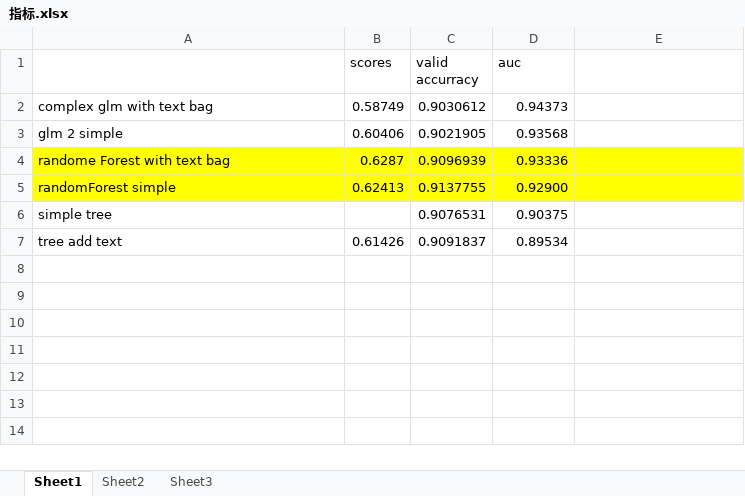
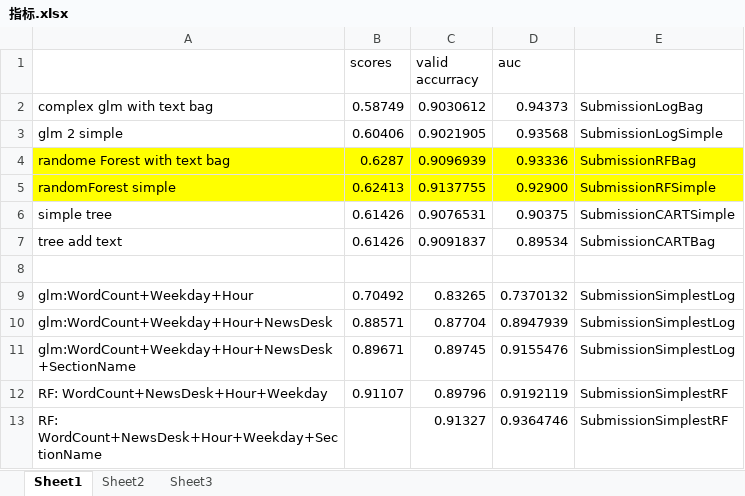
Before and after one commit to gdwangh/edxTheAnalyticsEdge, an Excel workbook: kaggleCompetition/指标.xlsx, sheet Sheet1, drawn as a sheet; values as stored, in another font and other column widths than the file's, no borders; the diff names each change by its address in the sheet, - before the commit and + after, or states it on an @@ line.

Commit message:
add study6~7 for simple glm and RF without text bag

```diff
--- a/kaggleCompetition/指标.xlsx (sheet Sheet1)
+++ b/kaggleCompetition/指标.xlsx (sheet Sheet1)
-E2: (empty)
+E2: SubmissionLogBag
-E3: (empty)
+E3: SubmissionLogSimple
-E4: (empty)
+E4: SubmissionRFBag
-E5: (empty)
+E5: SubmissionRFSimple
-B6 (scores): (empty)
+B6 (scores): 0.61426
-E6: (empty)
+E6: SubmissionCARTSimple
-E7: (empty)
+E7: SubmissionCARTBag
+row 8: (empty)
+row 9: glm:WordCount+Weekday+Hour | 0.70492 | 0.83265 | 0.7370132 | SubmissionSimplestLog
+row 10: glm:WordCount+Weekday+Hour+NewsDesk | 0.88571 | 0.87704 | 0.8947939 | SubmissionSimplestLog
+row 11: glm:WordCount+Weekday+Hour+NewsDesk+SectionName | 0.89671 | 0.89745 | 0.9155476 | SubmissionSimplestLog
+row 12: RF: WordCount+NewsDesk+Hour+Weekday | 0.91107 | 0.89796 | 0.9192119 | SubmissionSimplestRF
+row 13: RF: WordCount+NewsDesk+Hour+Weekday+SectionName |  | 0.91327 | 0.9364746 | SubmissionSimplestRF
```
Also changed, not shown: 5 other files.
